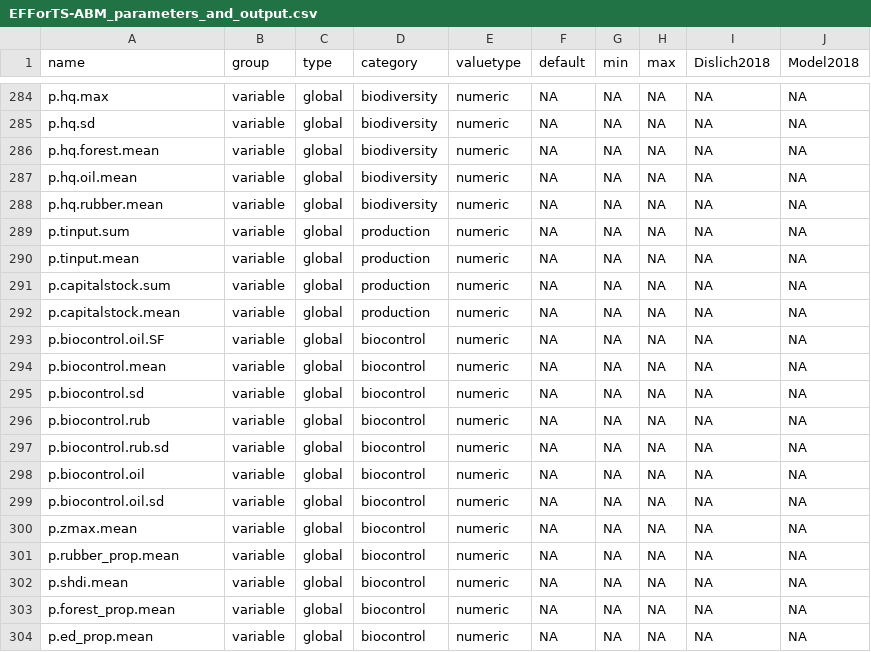
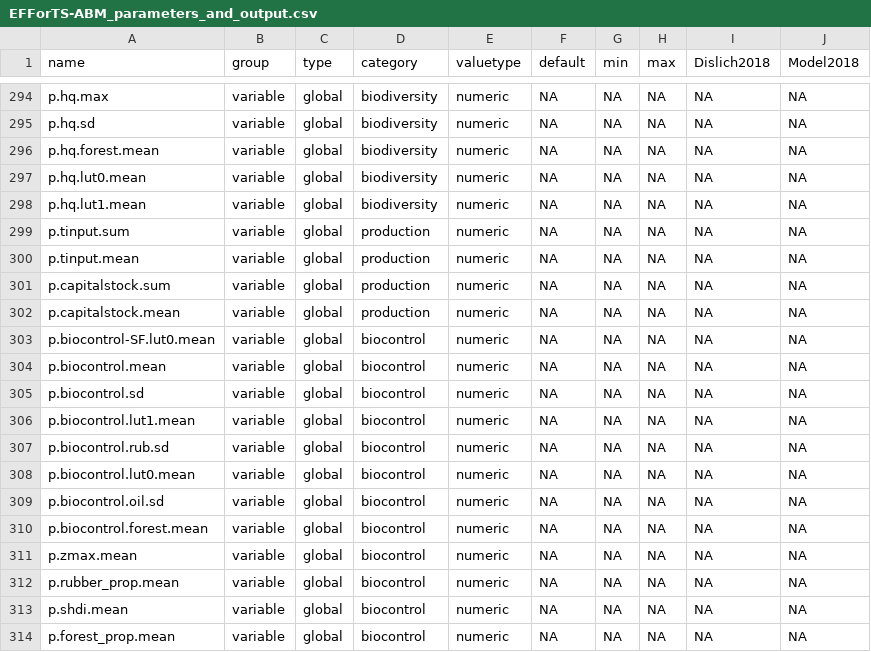
Before and after one commit to EFForTS-B10/Refforts, a CSV file: data_raw/EFForTS-ABM_parameters_and_output.csv, drawn as a sheet; only a part is shown, gaps mark what is left out; the shorter side is filled out with more unchanged rows; the diff covers the shown part only.

Commit message:
added variables for the new reporters that were added in efforts-abm

```diff
--- a/data_raw/EFForTS-ABM_parameters_and_output.csv
+++ b/data_raw/EFForTS-ABM_parameters_and_output.csv
@@ -286,4 +296,4 @@ p.hq.sd,variable,global,biodiversity,numeric,NA,NA,NA,NA,NA
 p.hq.forest.mean,variable,global,biodiversity,numeric,NA,NA,NA,NA,NA
-p.hq.oil.mean,variable,global,biodiversity,numeric,NA,NA,NA,NA,NA
-p.hq.rubber.mean,variable,global,biodiversity,numeric,NA,NA,NA,NA,NA
+p.hq.lut0.mean,variable,global,biodiversity,numeric,NA,NA,NA,NA,NA
+p.hq.lut1.mean,variable,global,biodiversity,numeric,NA,NA,NA,NA,NA
 p.tinput.sum,variable,global,production,numeric,NA,NA,NA,NA,NA
@@ -292,9 +302,10 @@ p.capitalstock.sum,variable,global,production,numeric,NA,NA,NA,NA,NA
 p.capitalstock.mean,variable,global,production,numeric,NA,NA,NA,NA,NA
-p.biocontrol.oil.SF,variable,global,biocontrol,numeric,NA,NA,NA,NA,NA
+p.biocontrol-SF.lut0.mean,variable,global,biocontrol,numeric,NA,NA,NA,NA,NA
 p.biocontrol.mean,variable,global,biocontrol,numeric,NA,NA,NA,NA,NA
 p.biocontrol.sd,variable,global,biocontrol,numeric,NA,NA,NA,NA,NA
-p.biocontrol.rub,variable,global,biocontrol,numeric,NA,NA,NA,NA,NA
+p.biocontrol.lut1.mean,variable,global,biocontrol,numeric,NA,NA,NA,NA,NA
 p.biocontrol.rub.sd,variable,global,biocontrol,numeric,NA,NA,NA,NA,NA
-p.biocontrol.oil,variable,global,biocontrol,numeric,NA,NA,NA,NA,NA
+p.biocontrol.lut0.mean,variable,global,biocontrol,numeric,NA,NA,NA,NA,NA
 p.biocontrol.oil.sd,variable,global,biocontrol,numeric,NA,NA,NA,NA,NA
+p.biocontrol.forest.mean,variable,global,biocontrol,numeric,NA,NA,NA,NA,NA
 p.zmax.mean,variable,global,biocontrol,numeric,NA,NA,NA,NA,NA
```
Also changed, not shown: 13 added rows and 2 edited cells elsewhere in this file.
